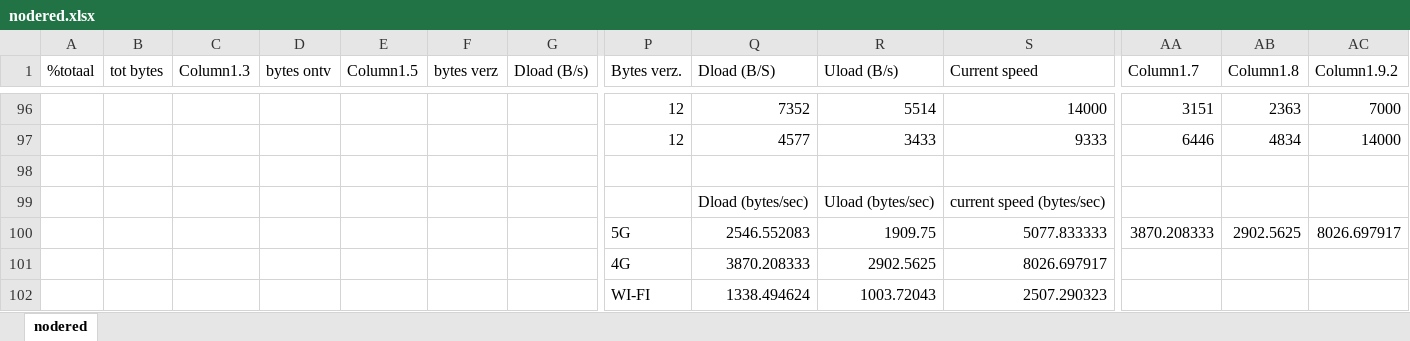
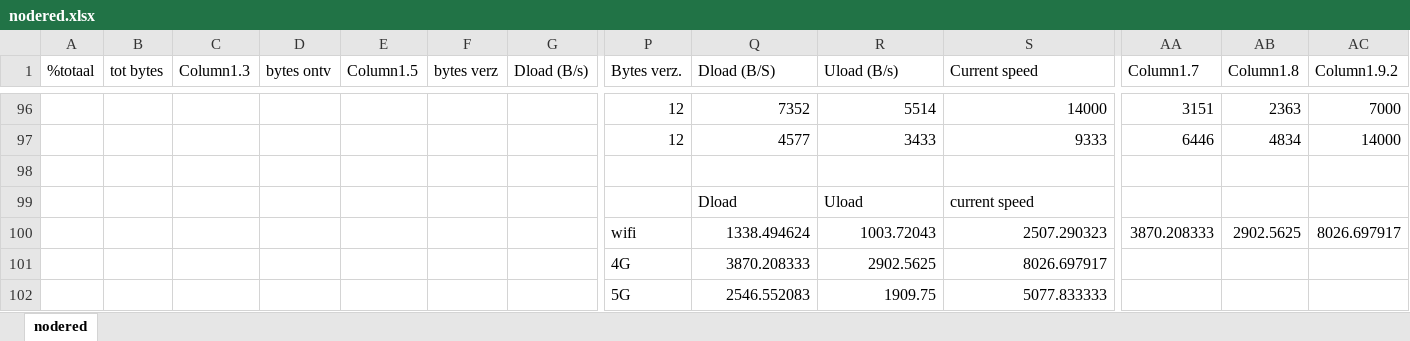
Before and after one commit to JanDeSomviele/Bachelorproef2025, an Excel workbook: extra bestanden/nodered.xlsx, sheet nodered, drawn as a sheet; only a part is shown, gaps mark what is left out; values as stored, in another font and other column widths than the file's, no borders; charts and pictures and table styles not drawn; removed rows and columns are numbered as before the commit, all else as after; rows hold the shown columns only; the diff names each change by its address in the sheet, - before the commit and + after, or states it on an @@ line.

```diff
--- a/extra bestanden/nodered.xlsx (sheet nodered)
+++ b/extra bestanden/nodered.xlsx (sheet nodered)
-row 99:  |  |  |  |  |  |  |  | Dload (bytes/sec) | Uload (bytes/sec) | current speed (bytes/sec)
-row 100:  |  |  |  |  |  |  | 5G | 2546.552083 | 1909.75 | 5077.833333 | 3870.208333 | 2902.5625 | 8026.697917
+row 99:  |  |  |  |  |  |  |  | Dload | Uload | current speed
+row 100:  |  |  |  |  |  |  | wifi | 1338.494624 | 1003.72043 | 2507.290323 | 3870.208333 | 2902.5625 | 8026.697917
-row 102:  |  |  |  |  |  |  | WI-FI | 1338.494624 | 1003.72043 | 2507.290323
+row 102:  |  |  |  |  |  |  | 5G | 2546.552083 | 1909.75 | 5077.833333
```
Also changed, not shown: charts or pictures, extra bestanden/Bachelorproef_data_iperf1_4G-5G.xlsx, extra bestanden/Bachelorproef_data_iperf2_4G-5G.xlsx, 16 other files.
